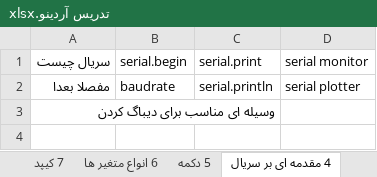
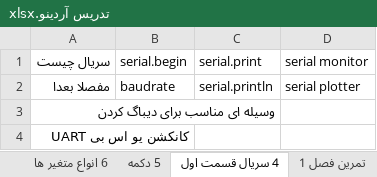
Before and after one commit to malekzahedi/arduinotadris, an Excel workbook: تدریس آردینو.xlsx, sheet 4 سریال قسمت اول, drawn as a sheet; values as stored, in another font and other column widths than the file's, no borders; the diff names each change by its address in the sheet, - before the commit and + after, or states it on an @@ line.

```diff
--- a/تدریس آردینو.xlsx (sheet 4 سریال قسمت اول)
+++ b/تدریس آردینو.xlsx (sheet 4 سریال قسمت اول)
-sheet tab: 4 مقدمه ای بر سریال
+sheet tab: 4 سریال قسمت اول
+sheet tab: تمرین فصل 1
+row 4: کانکشن یو اس بی UART
```
Also changed, not shown: sheet Sheet1, sheet 7 کیپد, sheet 6 انواع متغیر ها, sheet 5 دکمه, other sheet tabs.
